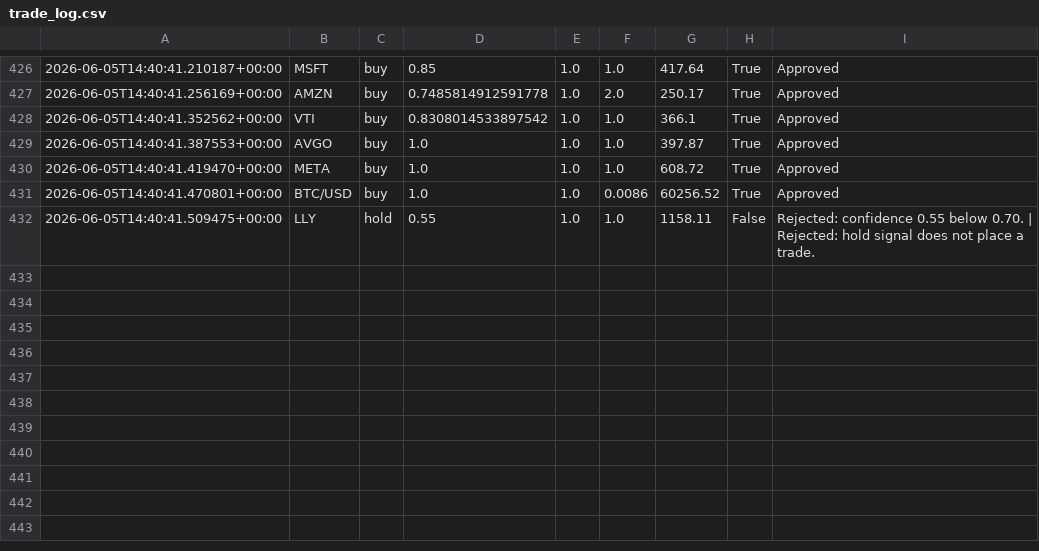
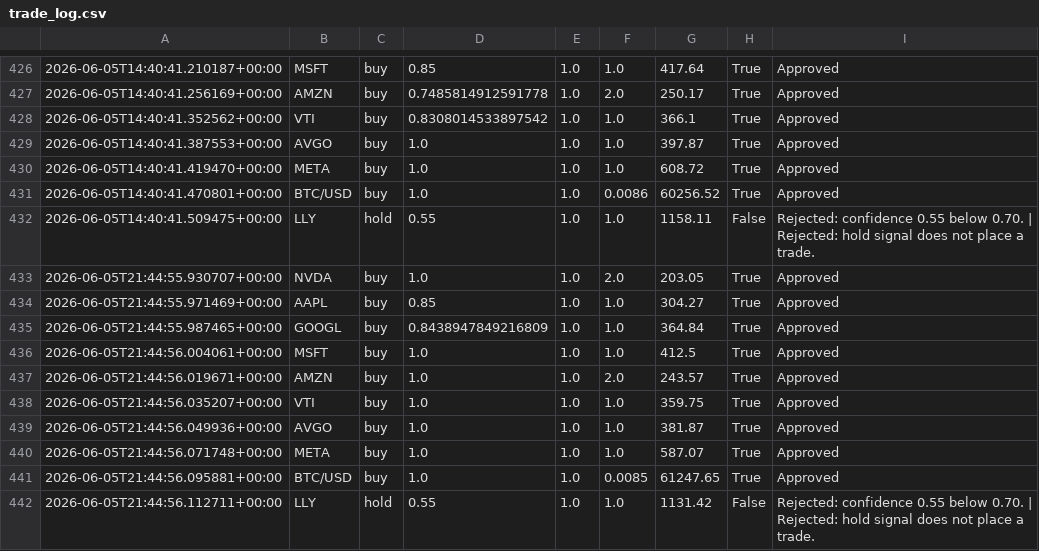
Before and after one commit to JUnelus/AI-Alpaca-Day-Trading-Paper-Bot, a CSV file: data/trade_log.csv, drawn as a sheet; only a part is shown, gaps mark what is left out.

```diff
--- a/data/trade_log.csv
+++ b/data/trade_log.csv
@@ -432 +432,11 @@
 2026-06-05T14:40:41.509475+00:00,LLY,hold,0.55,1.0,1.0,1158.11,False,Rejected: confidence 0.55 below 0.70. | Rejected: hold signal does not place a trade.
+2026-06-05T21:44:55.930707+00:00,NVDA,buy,1.0,1.0,2.0,203.05,True,Approved
+2026-06-05T21:44:55.971469+00:00,AAPL,buy,0.85,1.0,1.0,304.27,True,Approved
+2026-06-05T21:44:55.987465+00:00,GOOGL,buy,0.8438947849216809,1.0,1.0,364.84,True,Approved
+2026-06-05T21:44:56.004061+00:00,MSFT,buy,1.0,1.0,1.0,412.5,True,Approved
+2026-06-05T21:44:56.019671+00:00,AMZN,buy,1.0,1.0,2.0,243.57,True,Approved
+2026-06-05T21:44:56.035207+00:00,VTI,buy,1.0,1.0,1.0,359.75,True,Approved
+2026-06-05T21:44:56.049936+00:00,AVGO,buy,1.0,1.0,1.0,381.87,True,Approved
+2026-06-05T21:44:56.071748+00:00,META,buy,1.0,1.0,1.0,587.07,True,Approved
+2026-06-05T21:44:56.095881+00:00,BTC/USD,buy,1.0,1.0,0.0085,61247.65,True,Approved
+2026-06-05T21:44:56.112711+00:00,LLY,hold,0.55,1.0,1.0,1131.42,False,Rejected: confidence 0.55 below 0.70. | Rejected: hold signal does not place a trade.
```
Also changed, not shown: 3 other files.
